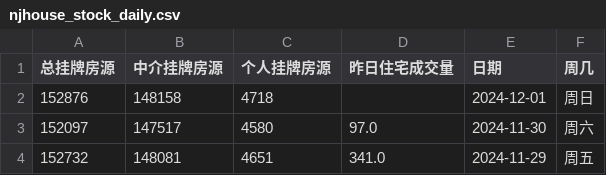
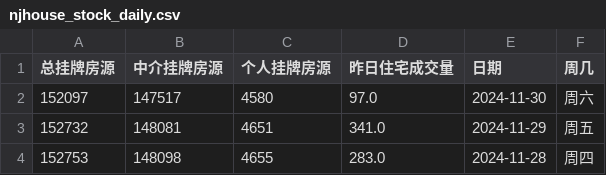
Before and after one commit to Channe/njhouse, a CSV file: house_scripts/njhouse_stock_daily/njhouse_stock_daily.csv, drawn as a sheet; only a part is shown; the shorter side is filled out with more unchanged rows.

Commit message:
update py scripts

```diff
--- a/house_scripts/njhouse_stock_daily/njhouse_stock_daily.csv
+++ b/house_scripts/njhouse_stock_daily/njhouse_stock_daily.csv
@@ -1,3 +1,2 @@
 总挂牌房源,中介挂牌房源,个人挂牌房源,昨日住宅成交量,日期,周几
-152876,148158,4718,,2024-12-01,周日
 152097,147517,4580,97.0,2024-11-30,周六
```
Also changed, not shown: 11 other files.
